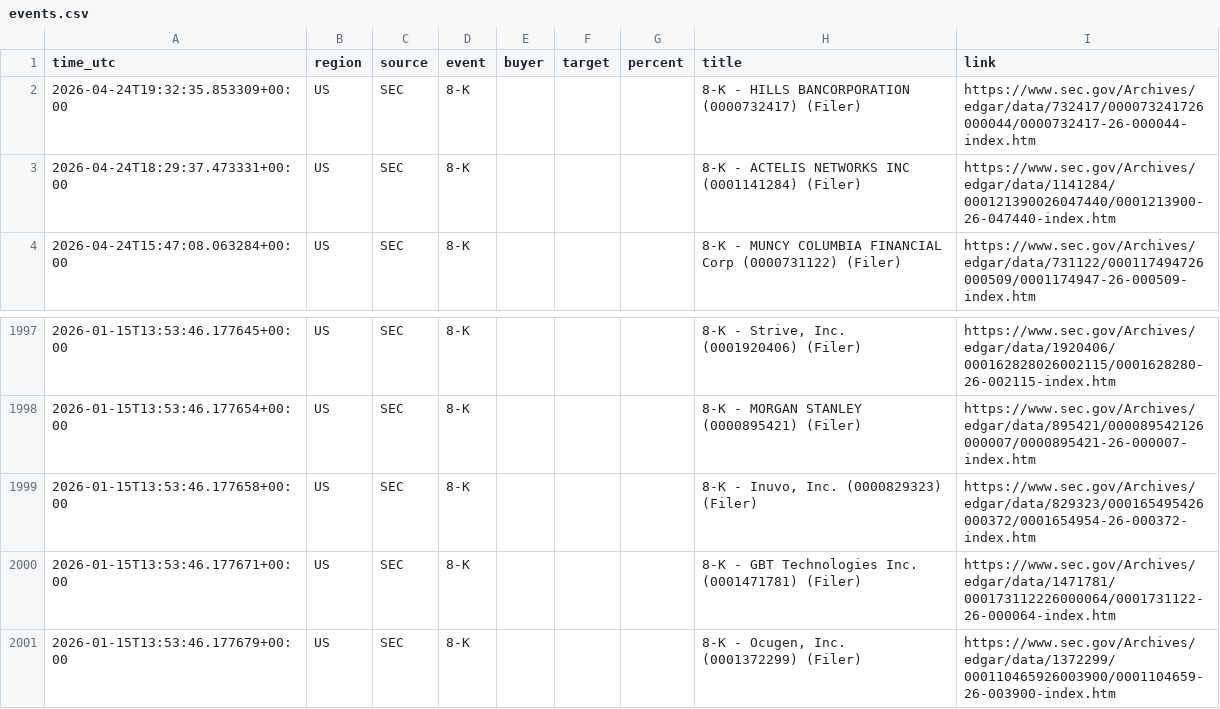
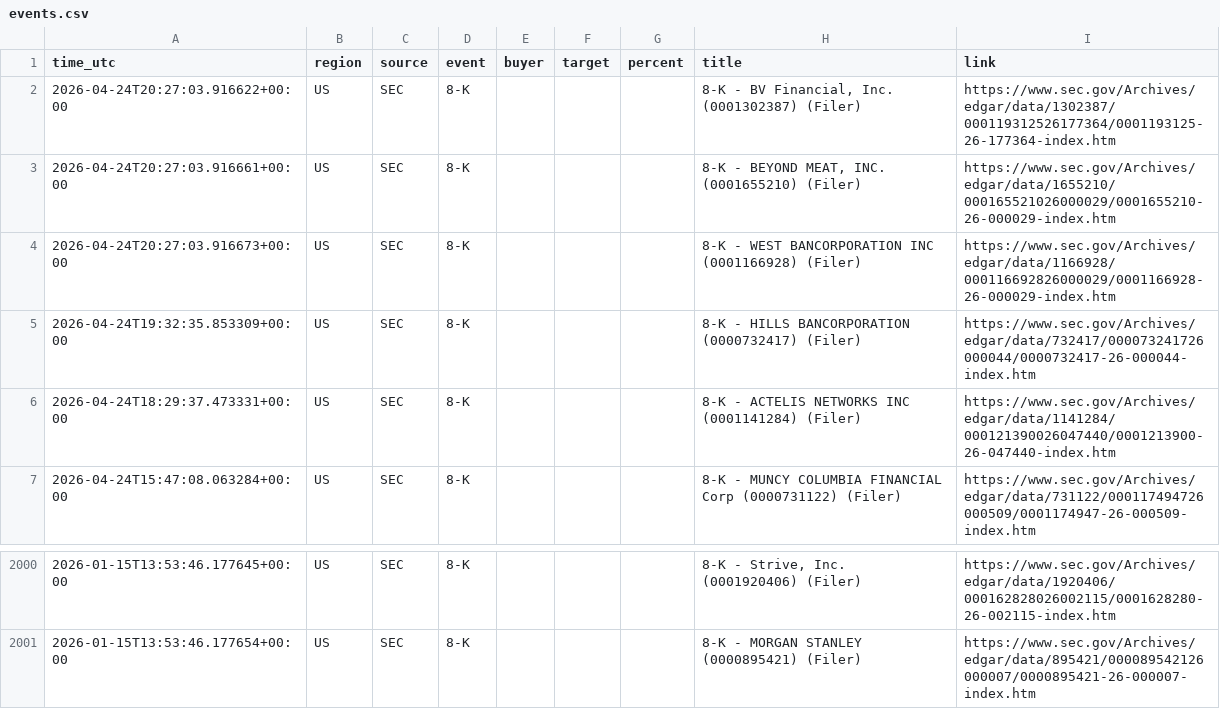
Before and after one commit to 495m5mghnv-arch/StakeWatch-, a CSV file: docs/events.csv, drawn as a sheet; only a part is shown, gaps mark what is left out.

Commit message:
Update SEC data

```diff
--- a/docs/events.csv
+++ b/docs/events.csv
@@ -1,2 +1,5 @@
 time_utc,region,source,event,buyer,target,percent,title,link
+2026-04-24T20:27:03.916622+00:00,US,SEC,8-K,,,,"8-K - BV Financial, Inc. (0001302387) (Filer)",https://www.sec.gov/Archives/edgar/data/1302387/000119312526177364/0001193125-26-177364-index.htm
+2026-04-24T20:27:03.916661+00:00,US,SEC,8-K,,,,"8-K - BEYOND MEAT, INC. (0001655210) (Filer)",https://www.sec.gov/Archives/edgar/data/1655210/000165521026000029/0001655210-26-000029-index.htm
+2026-04-24T20:27:03.916673+00:00,US,SEC,8-K,,,,8-K - WEST BANCORPORATION INC (0001166928) (Filer),https://www.sec.gov/Archives/edgar/data/1166928/000116692826000029/0001166928-26-000029-index.htm
 2026-04-24T19:32:35.853309+00:00,US,SEC,8-K,,,,8-K - HILLS BANCORPORATION (0000732417) (Filer),https://www.sec.gov/Archives/edgar/data/732417/000073241726000044/0000732417-26-000044-index.htm
@@ -1998,4 +2001 @@ time_utc,region,source,event,buyer,target,percent,title,link
 2026-01-15T13:53:46.177654+00:00,US,SEC,8-K,,,,8-K - MORGAN STANLEY (0000895421) (Filer),https://www.sec.gov/Archives/edgar/data/895421/000089542126000007/0000895421-26-000007-index.htm
-2026-01-15T13:53:46.177658+00:00,US,SEC,8-K,,,,"8-K - Inuvo, Inc. (0000829323) (Filer)",https://www.sec.gov/Archives/edgar/data/829323/000165495426000372/0001654954-26-000372-index.htm
-2026-01-15T13:53:46.177671+00:00,US,SEC,8-K,,,,8-K - GBT Technologies Inc. (0001471781) (Filer),https://www.sec.gov/Archives/edgar/data/1471781/000173112226000064/0001731122-26-000064-index.htm
-2026-01-15T13:53:46.177679+00:00,US,SEC,8-K,,,,"8-K - Ocugen, Inc. (0001372299) (Filer)",https://www.sec.gov/Archives/edgar/data/1372299/000110465926003900/0001104659-26-003900-index.htm
```
Also changed, not shown: events.csv, 3 other files.
